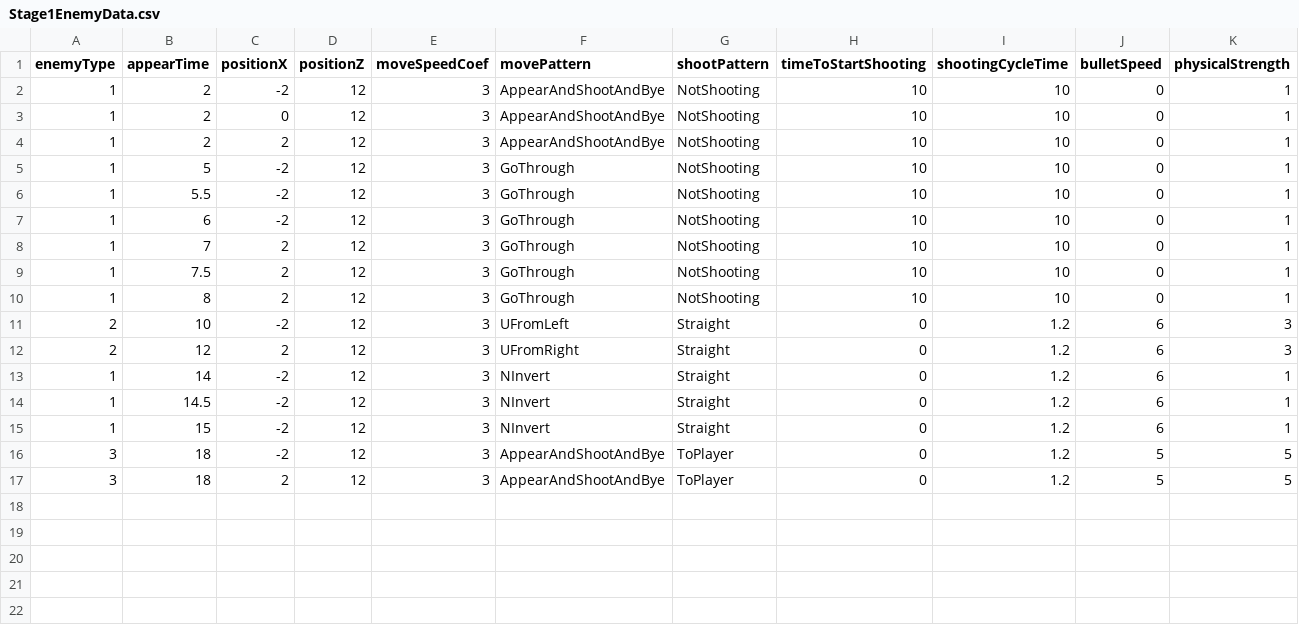
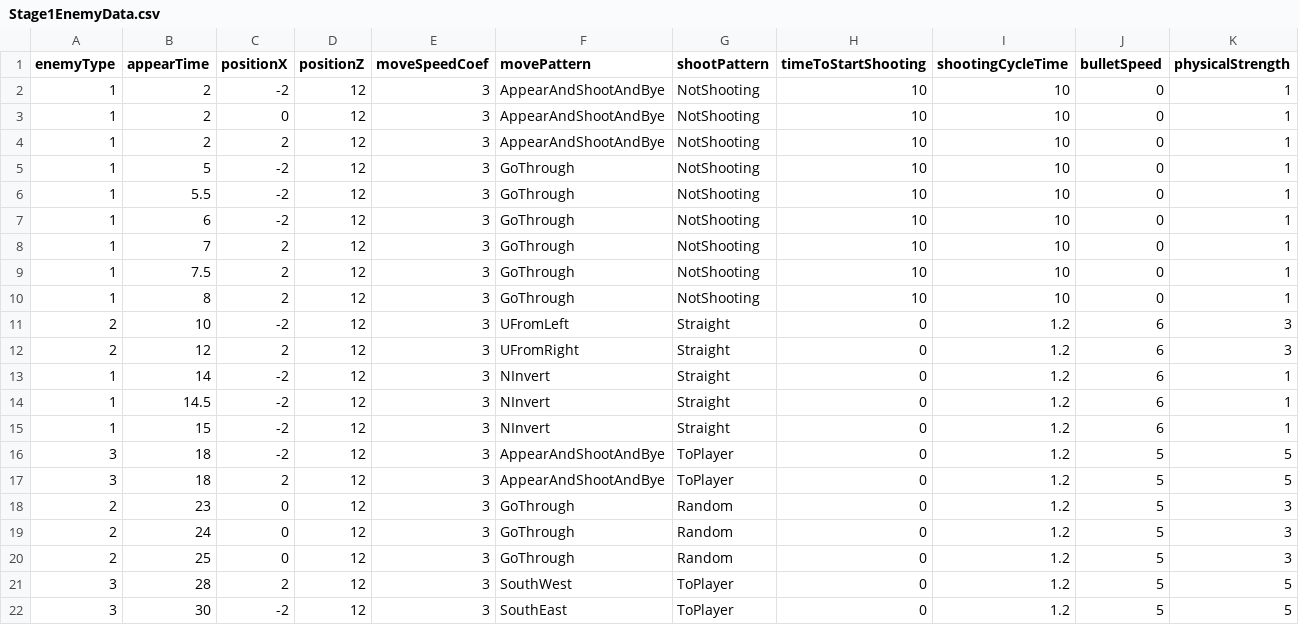
Before and after one commit to nannnon/ShinanaiShooting, a CSV file: Assets/CSV/Stage1EnemyData.csv, drawn as a sheet; the diff names each change by its address in the sheet, - before the commit and + after, or states it on an @@ line.

Commit message:
CSV更新

```diff
--- a/Assets/CSV/Stage1EnemyData.csv
+++ b/Assets/CSV/Stage1EnemyData.csv
+row 18: 2 | 23 | 0 | 12 | 3 | GoThrough | Random | 0 | 1.2 | 5 | 3
+row 19: 2 | 24 | 0 | 12 | 3 | GoThrough | Random | 0 | 1.2 | 5 | 3
+row 20: 2 | 25 | 0 | 12 | 3 | GoThrough | Random | 0 | 1.2 | 5 | 3
+row 21: 3 | 28 | 2 | 12 | 3 | SouthWest | ToPlayer | 0 | 1.2 | 5 | 5
+row 22: 3 | 30 | -2 | 12 | 3 | SouthEast | ToPlayer | 0 | 1.2 | 5 | 5
```
